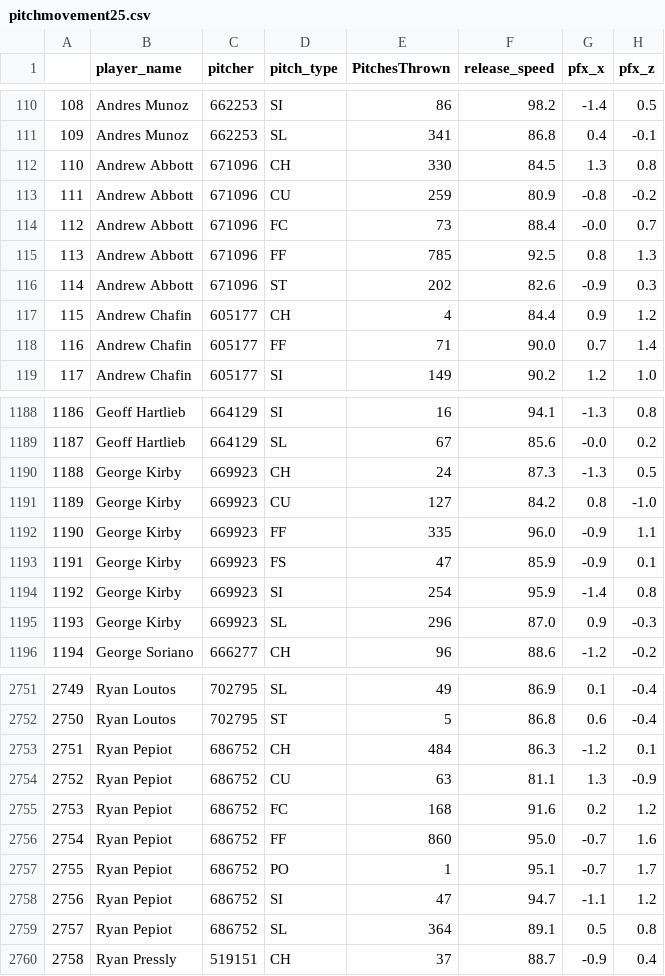
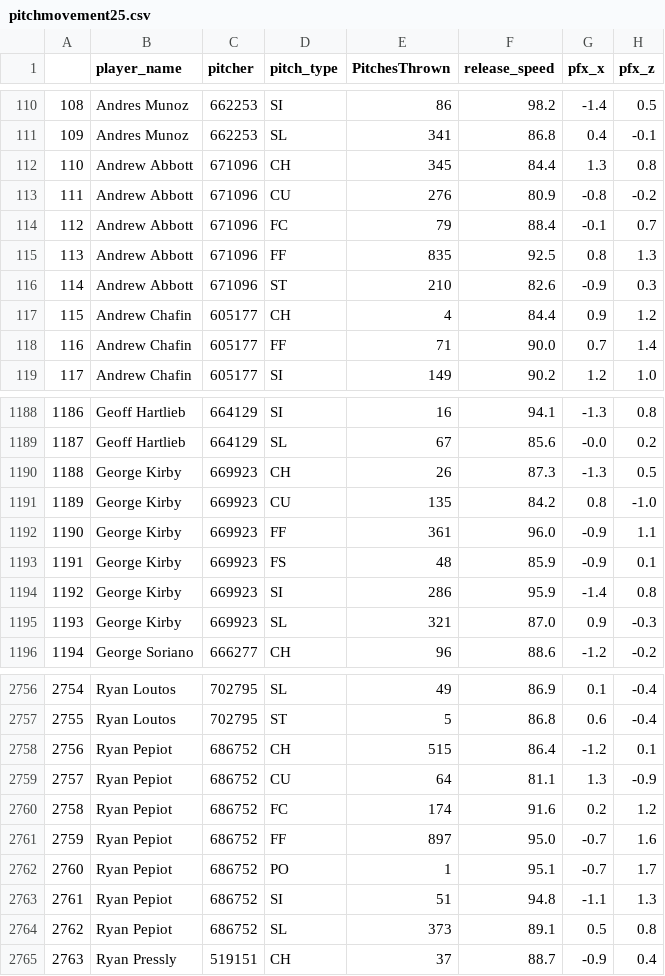
Before and after one commit to JonPGH/LGT, a CSV file: Files/pitchmovement25.csv, drawn as a sheet; only a part is shown, gaps mark what is left out; addresses are those after the commit; the diff covers the shown part only; the diff names each change by its address in the sheet, - before the commit and + after, or states it on an @@ line.

```diff
--- a/Files/pitchmovement25.csv
+++ b/Files/pitchmovement25.csv
-E112 (PitchesThrown): 330
+E112 (PitchesThrown): 345
-F112 (release_speed): 84.5
+F112 (release_speed): 84.4
-E113 (PitchesThrown): 259
+E113 (PitchesThrown): 276
-E114 (PitchesThrown): 73
+E114 (PitchesThrown): 79
-G114 (pfx_x): -0.0
+G114 (pfx_x): -0.1
-E115 (PitchesThrown): 785
+E115 (PitchesThrown): 835
-E116 (PitchesThrown): 202
+E116 (PitchesThrown): 210
-E1190 (PitchesThrown): 24
+E1190 (PitchesThrown): 26
-E1191 (PitchesThrown): 127
+E1191 (PitchesThrown): 135
-E1192 (PitchesThrown): 335
+E1192 (PitchesThrown): 361
-E1193 (PitchesThrown): 47
+E1193 (PitchesThrown): 48
-E1194 (PitchesThrown): 254
+E1194 (PitchesThrown): 286
-E1195 (PitchesThrown): 296
+E1195 (PitchesThrown): 321
@@ column A renumbered from row 1603 down @@
-E2758 (PitchesThrown): 484
+E2758 (PitchesThrown): 515
-F2758 (release_speed): 86.3
+F2758 (release_speed): 86.4
-E2759 (PitchesThrown): 63
+E2759 (PitchesThrown): 64
-E2760 (PitchesThrown): 168
+E2760 (PitchesThrown): 174
-E2761 (PitchesThrown): 860
+E2761 (PitchesThrown): 897
-E2763 (PitchesThrown): 47
+E2763 (PitchesThrown): 51
-F2763 (release_speed): 94.7
+F2763 (release_speed): 94.8
-H2763 (pfx_z): 1.2
+H2763 (pfx_z): 1.3
-E2764 (PitchesThrown): 364
+E2764 (PitchesThrown): 373
```
Also changed, not shown: 5 added rows and 114 edited cells elsewhere in this file.
